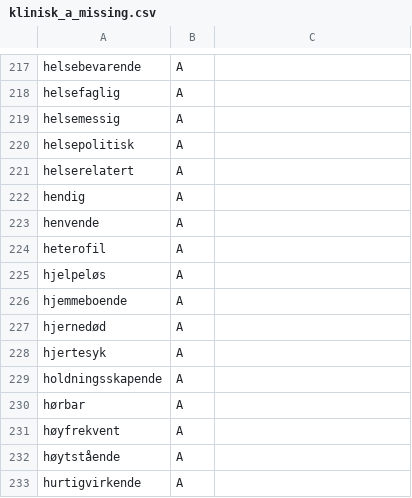
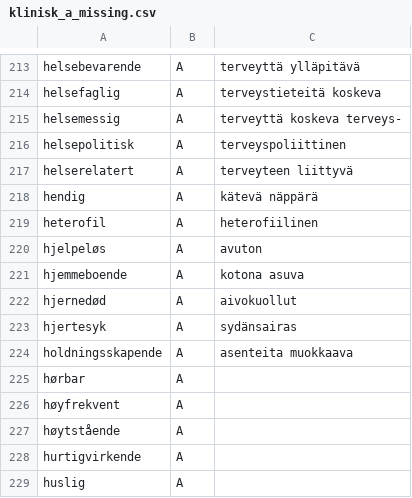
Before and after one commit to giellalt/term-sme-x-nursing, a CSV file: materiale/norsk/klinisk_sykepleie/klinisk_a_missing.csv, drawn as a sheet; only a part is shown, gaps mark what is left out; the shorter side is filled out with more unchanged rows; removed rows and columns are numbered as before the commit, all else as after; the diff covers the shown part only; the diff names each change by its address in the sheet, - before the commit and + after, or states it on an @@ line.

```diff
--- a/materiale/norsk/klinisk_sykepleie/klinisk_a_missing.csv
+++ b/materiale/norsk/klinisk_sykepleie/klinisk_a_missing.csv
-C213: (empty)
+C213: terveyttä ylläpitävä
-C214: (empty)
+C214: terveystieteitä koskeva
-C215: (empty)
+C215: terveyttä koskeva terveys-
-C216: (empty)
+C216: terveyspoliittinen
-C217: (empty)
+C217: terveyteen liittyvä
-C218: (empty)
+C218: kätevä näppärä
-row 223: henvende | A
-C219: (empty)
+C219: heterofiilinen
-C220: (empty)
+C220: avuton
-C221: (empty)
+C221: kotona asuva
-C222: (empty)
+C222: aivokuollut
-C223: (empty)
+C223: sydänsairas
-C224: (empty)
+C224: asenteita muokkaava
```
Also changed, not shown: 1 added row, 5 removed rows and 53 edited cells elsewhere in this file.
